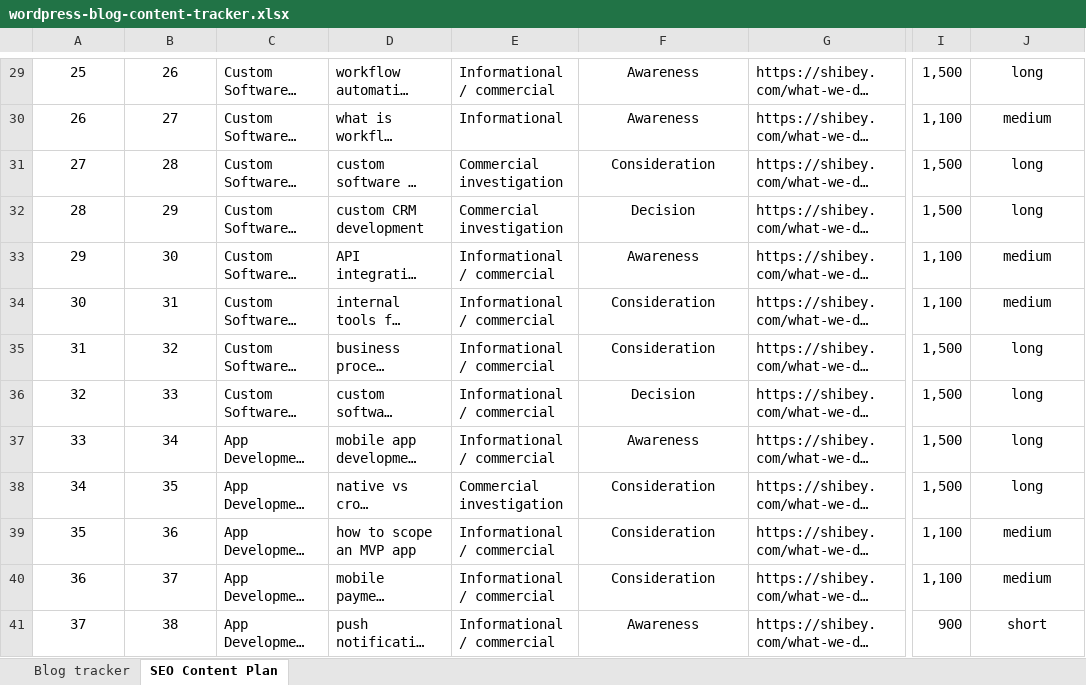
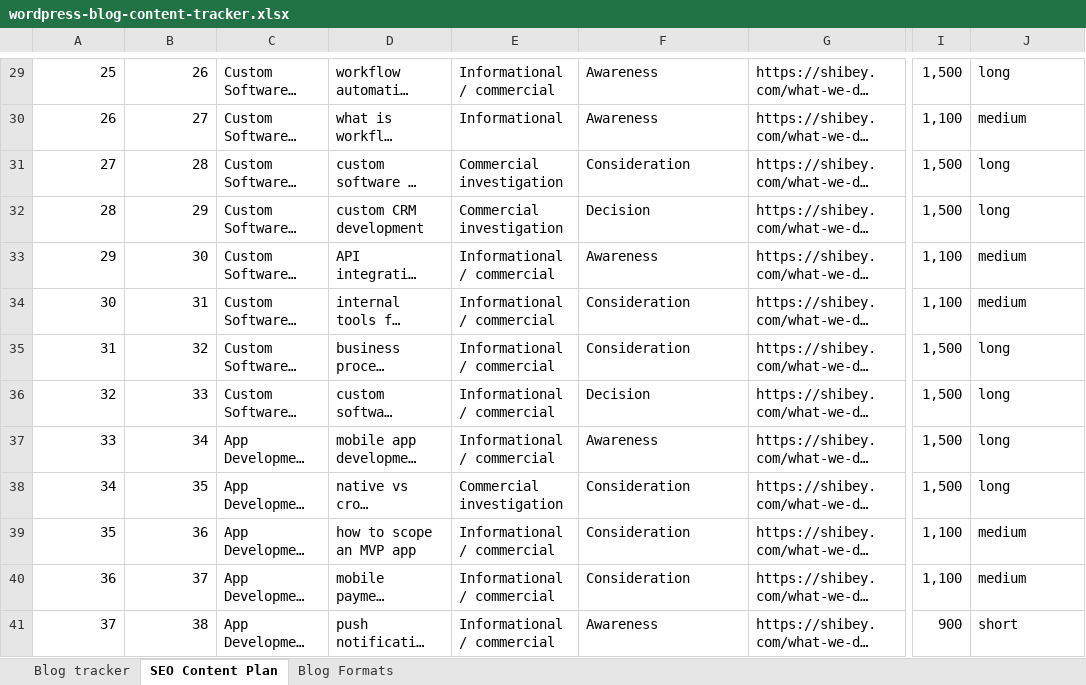
Before and after one commit to nolanyoungg/WP-blog-agent, an Excel workbook: manual-files/wordpress-blog-content-tracker.xlsx, sheet SEO Content Plan, drawn as a sheet; only a part is shown, gaps mark what is left out; long unchanged cells end in …; values as stored, in another font and other column widths than the file's, no borders; conditional formats and table styles not drawn; the diff covers the shown part only; the diff names each change by its address in the sheet, - before the commit and + after, or states it on an @@ line.

Commit message:
Complete extensible blog format registry

```diff
--- a/manual-files/wordpress-blog-content-tracker.xlsx (sheet SEO Content Plan)
+++ b/manual-files/wordpress-blog-content-tracker.xlsx (sheet SEO Content Plan)
+sheet tab: Blog Formats
-A29:B41 alignment: center
+A29:B41 alignment: right
-F29:F41 alignment: center
+F29:F41 alignment: left
-J29:J41 alignment: center
+J29:J41 alignment: left
```
Also changed, not shown: cell formats elsewhere in this sheet, sheet Blog tracker, 36 other files.
